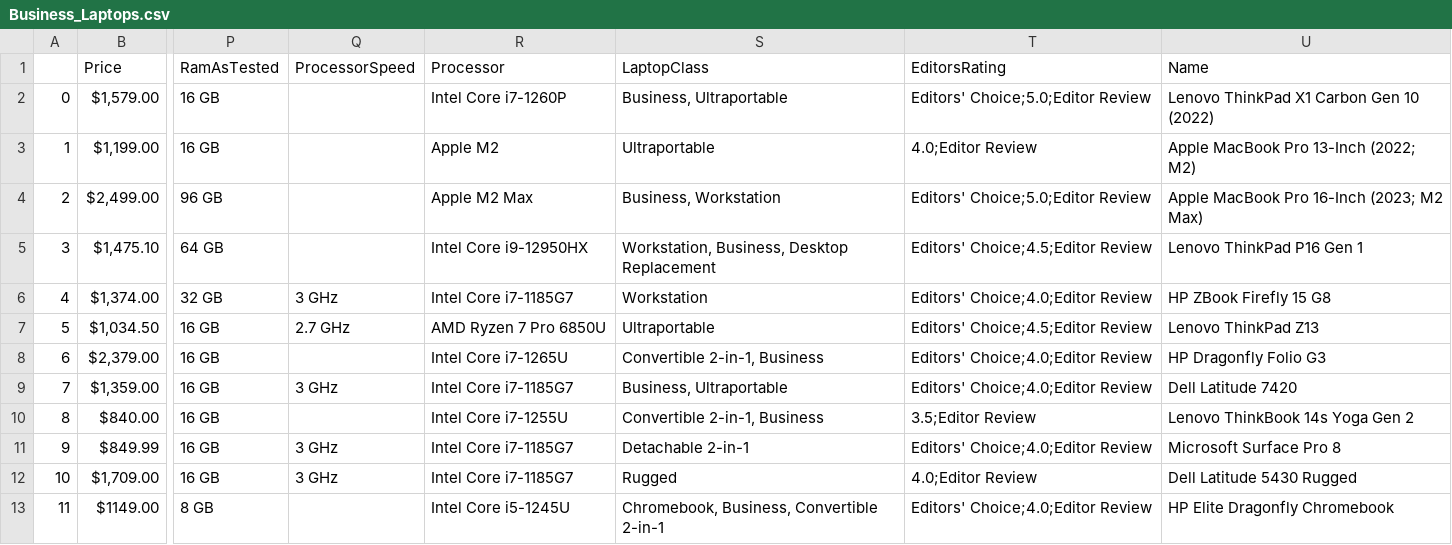
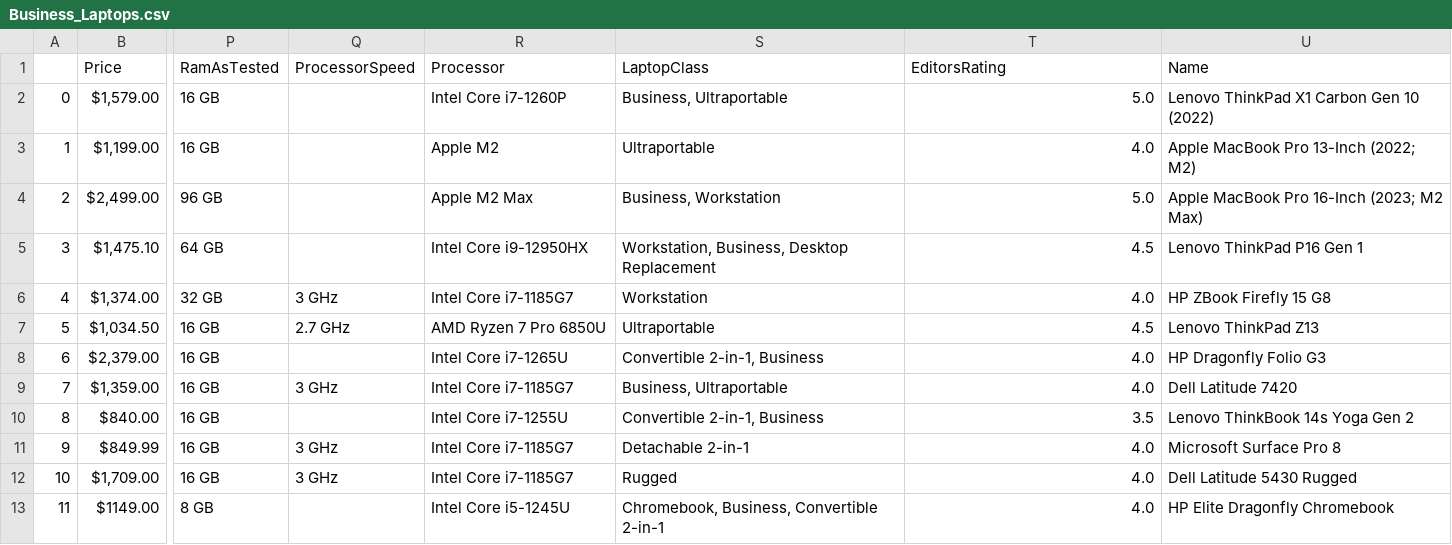
Before and after one commit to InagoesIT/laptop-recommender, a CSV file: resources/data/Business_Laptops.csv, drawn as a sheet; only a part is shown, gaps mark what is left out; the diff names each change by its address in the sheet, - before the commit and + after, or states it on an @@ line.

Commit message:
extracted rating number

```diff
--- a/resources/data/Business_Laptops.csv
+++ b/resources/data/Business_Laptops.csv
-T2 (EditorsRating): Editors' Choice;5.0;Editor Review
+T2 (EditorsRating): 5.0
-T3 (EditorsRating): 4.0;Editor Review
+T3 (EditorsRating): 4.0
-T4 (EditorsRating): Editors' Choice;5.0;Editor Review
+T4 (EditorsRating): 5.0
-T5 (EditorsRating): Editors' Choice;4.5;Editor Review
+T5 (EditorsRating): 4.5
-T6 (EditorsRating): Editors' Choice;4.0;Editor Review
+T6 (EditorsRating): 4.0
-T7 (EditorsRating): Editors' Choice;4.5;Editor Review
+T7 (EditorsRating): 4.5
-T8:T9 (EditorsRating): Editors' Choice;4.0;Editor Review
+T8:T9 (EditorsRating): 4.0
-T10 (EditorsRating): 3.5;Editor Review
+T10 (EditorsRating): 3.5
-T11 (EditorsRating): Editors' Choice;4.0;Editor Review
+T11 (EditorsRating): 4.0
-T12 (EditorsRating): 4.0;Editor Review
+T12 (EditorsRating): 4.0
-T13 (EditorsRating): Editors' Choice;4.0;Editor Review
+T13 (EditorsRating): 4.0
```
Also changed, not shown: resources/data/2-in-1_Laptops.csv, resources/data/Laptops_for_College_Students.csv, 11 other files.
